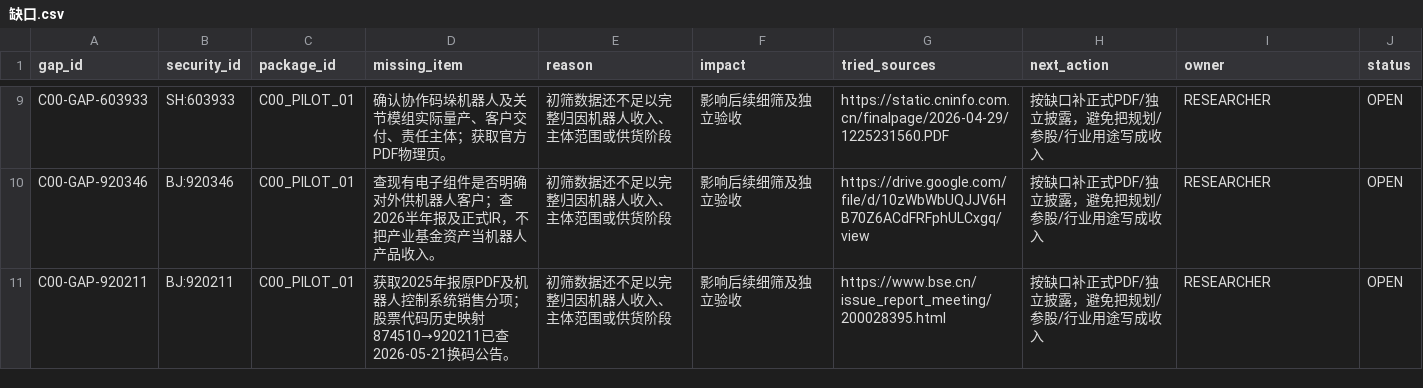
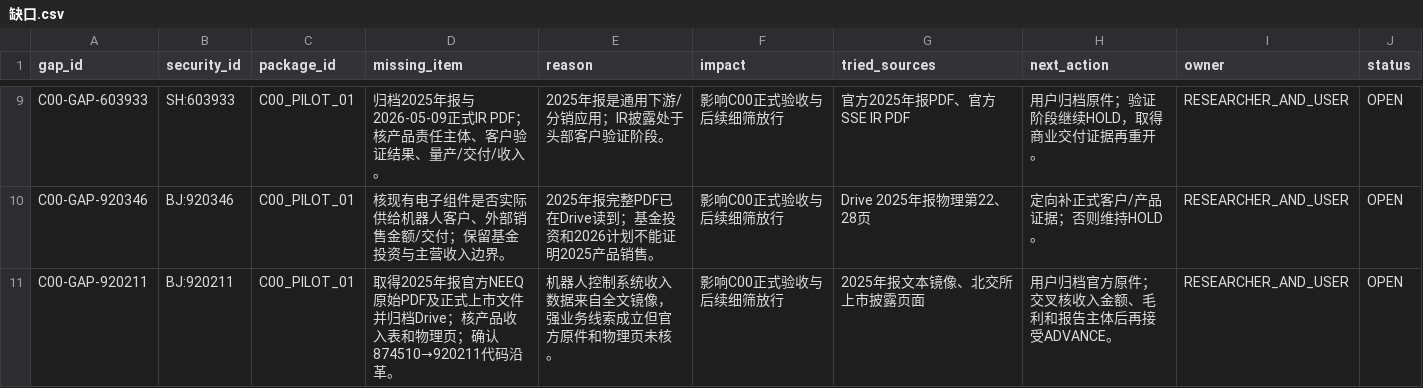
Before and after one commit to qiangzhuangmeili-ui/robotics-inflection-research, a CSV file: packages/C00_PILOT_01/results/缺口.csv, drawn as a sheet; only a part is shown, gaps mark what is left out; the diff covers the shown part only; the diff names each change by its address in the sheet, - before the commit and + after, or states it on an @@ line.

```diff
--- a/packages/C00_PILOT_01/results/缺口.csv
+++ b/packages/C00_PILOT_01/results/缺口.csv
-D9 (missing_item): 确认协作码垛机器人及关节模组实际量产、客户交付、责任主体；获取官方PDF物理页。
+D9 (missing_item): 归档2025年报与2026-05-09正式IR PDF；核产品责任主体、客户验证结果、量产/交付/收入。
-E9 (reason): 初筛数据还不足以完整归因机器人收入、主体范围或供货阶段
+E9 (reason): 2025年报是通用下游/分销应用；IR披露处于头部客户验证阶段。
-F9:F11 (impact): 影响后续细筛及独立验收
+F9:F11 (impact): 影响C00正式验收与后续细筛放行
-G9 (tried_sources): https://static.cninfo.com.cn/finalpage/2026-04-29/1225231560.PDF
+G9 (tried_sources): 官方2025年报PDF、官方SSE IR PDF
-H9 (next_action): 按缺口补正式PDF/独立披露，避免把规划/参股/行业用途写成收入
+H9 (next_action): 用户归档原件；验证阶段继续HOLD，取得商业交付证据再重开。
-I9:I11 (owner): RESEARCHER
+I9:I11 (owner): RESEARCHER_AND_USER
-D10 (missing_item): 查现有电子组件是否明确对外供机器人客户；查2026半年报及正式IR，不把产业基金资产当机器人产品收入。
+D10 (missing_item): 核现有电子组件是否实际供给机器人客户、外部销售金额/交付；保留基金投资与主营收入边界。
-E10 (reason): 初筛数据还不足以完整归因机器人收入、主体范围或供货阶段
+E10 (reason): 2025年报完整PDF已在Drive读到；基金投资和2026计划不能证明2025产品销售。
-G10 (tried_sources): https://drive.google.com/file/d/10zWbWbUQJJV6HB70Z6ACdFRFphULCxgq/view
+G10 (tried_sources): Drive 2025年报物理第22、28页
-H10 (next_action): 按缺口补正式PDF/独立披露，避免把规划/参股/行业用途写成收入
+H10 (next_action): 定向补正式客户/产品证据；否则维持HOLD。
-D11 (missing_item): 获取2025年报原PDF及机器人控制系统销售分项；股票代码历史映射874510→920211已查2026-05-21换码公告。
+D11 (missing_item): 取得2025年报官方NEEQ原始PDF及正式上市文件并归档Drive；核产品收入表和物理页；确认874510→920211代码沿革。
-E11 (reason): 初筛数据还不足以完整归因机器人收入、主体范围或供货阶段
+E11 (reason): 机器人控制系统收入数据来自全文镜像，强业务线索成立但官方原件和物理页未核。
-G11 (tried_sources): https://www.bse.cn/issue_report_meeting/200028395.html
+G11 (tried_sources): 2025年报文本镜像、北交所上市披露页面
-H11 (next_action): 按缺口补正式PDF/独立披露，避免把规划/参股/行业用途写成收入
+H11 (next_action): 用户归档官方原件；交叉核收入金额、毛利和报告主体后再接受ADVANCE。
```
Also changed, not shown: 42 edited cells elsewhere in this file.
